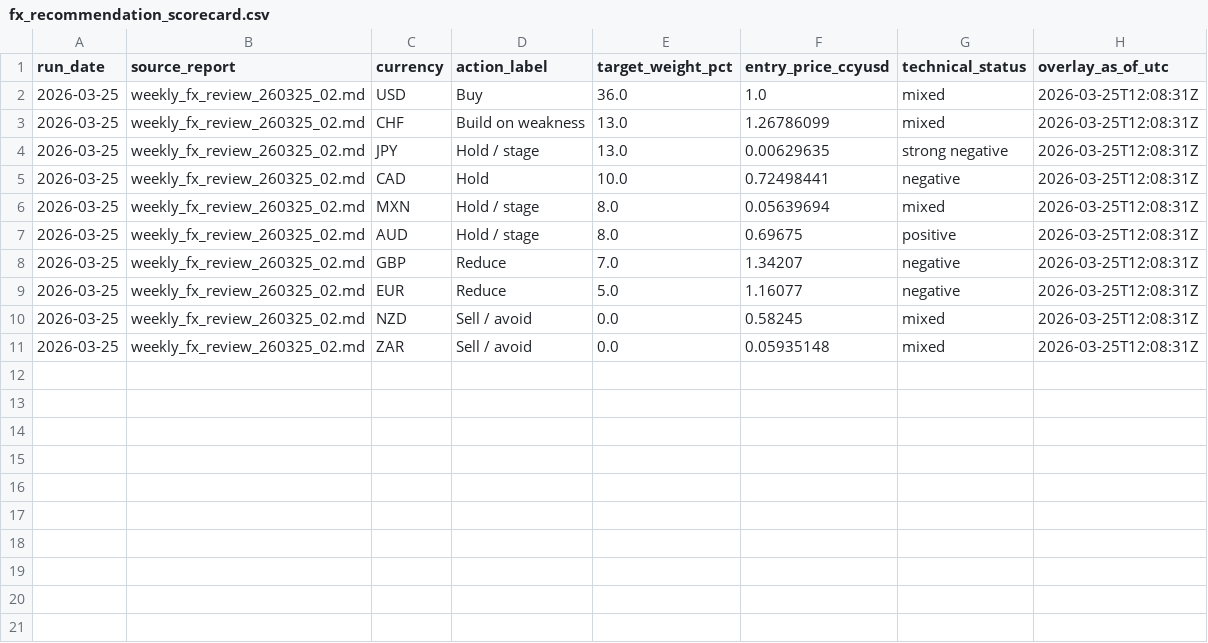
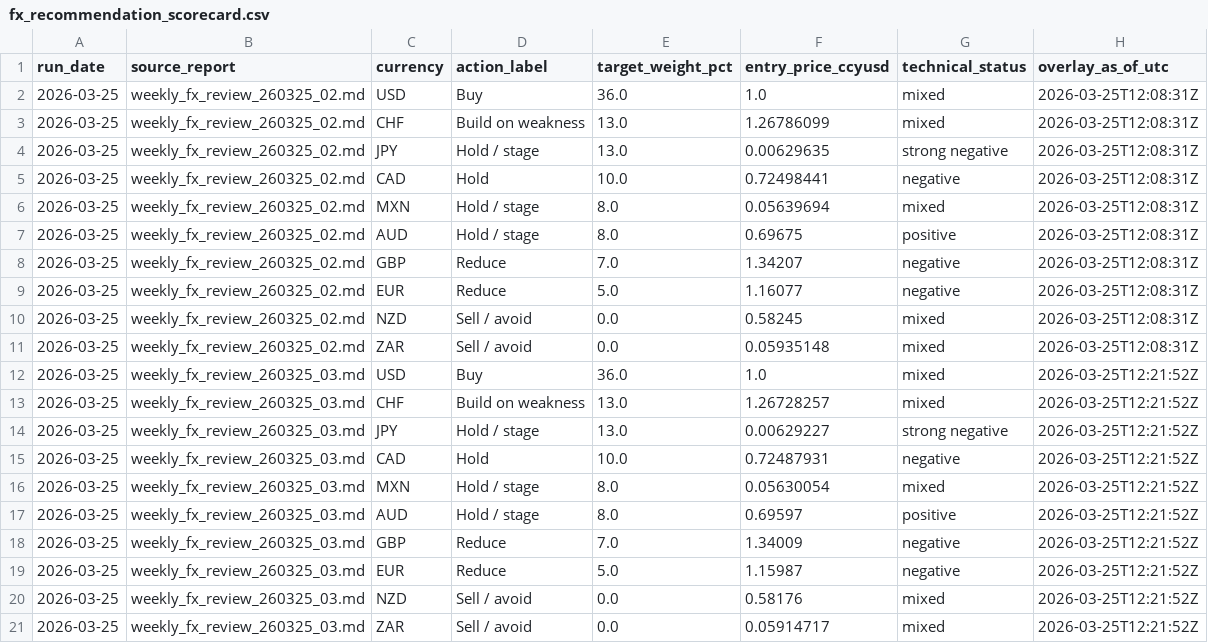
Before and after one commit to market-predictions/daily-fx, a CSV file: output/fx_recommendation_scorecard.csv, drawn as a sheet.

```diff
--- a/output/fx_recommendation_scorecard.csv
+++ b/output/fx_recommendation_scorecard.csv
@@ -11 +11,11 @@ run_date,source_report,currency,action_label,target_weight_pct,entry_price_ccyus
 2026-03-25,weekly_fx_review_260325_02.md,ZAR,Sell / avoid,0.0,0.05935148,mixed,2026-03-25T12:08:31Z
+2026-03-25,weekly_fx_review_260325_03.md,USD,Buy,36.0,1.0,mixed,2026-03-25T12:21:52Z
+2026-03-25,weekly_fx_review_260325_03.md,CHF,Build on weakness,13.0,1.26728257,mixed,2026-03-25T12:21:52Z
+2026-03-25,weekly_fx_review_260325_03.md,JPY,Hold / stage,13.0,0.00629227,strong negative,2026-03-25T12:21:52Z
+2026-03-25,weekly_fx_review_260325_03.md,CAD,Hold,10.0,0.72487931,negative,2026-03-25T12:21:52Z
+2026-03-25,weekly_fx_review_260325_03.md,MXN,Hold / stage,8.0,0.05630054,mixed,2026-03-25T12:21:52Z
+2026-03-25,weekly_fx_review_260325_03.md,AUD,Hold / stage,8.0,0.69597,positive,2026-03-25T12:21:52Z
+2026-03-25,weekly_fx_review_260325_03.md,GBP,Reduce,7.0,1.34009,negative,2026-03-25T12:21:52Z
+2026-03-25,weekly_fx_review_260325_03.md,EUR,Reduce,5.0,1.15987,negative,2026-03-25T12:21:52Z
+2026-03-25,weekly_fx_review_260325_03.md,NZD,Sell / avoid,0.0,0.58176,mixed,2026-03-25T12:21:52Z
+2026-03-25,weekly_fx_review_260325_03.md,ZAR,Sell / avoid,0.0,0.05914717,mixed,2026-03-25T12:21:52Z
```
Also changed, not shown: output/fx_trade_ledger.csv, output/fx_valuation_history.csv, 2 other files.
